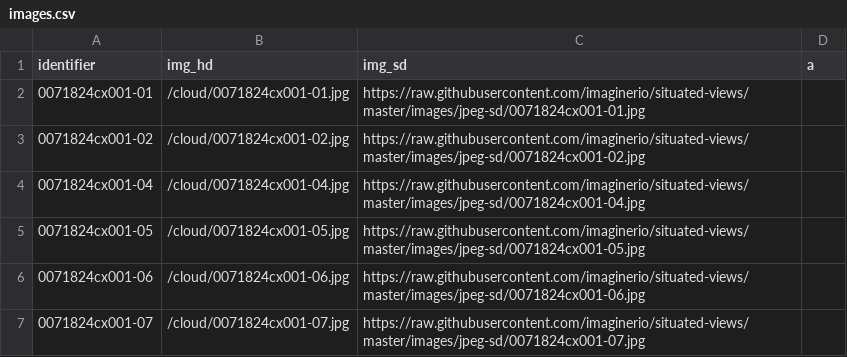
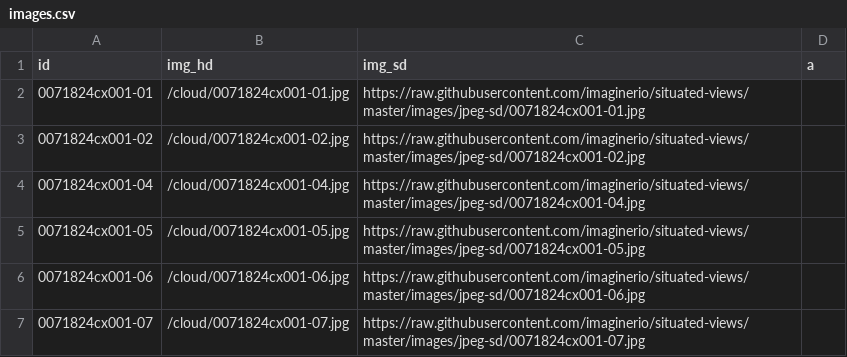
Before and after one commit to imaginerio/imaginerio-etl, a CSV file: images/images.csv, drawn as a sheet; only a part is shown.

```diff
--- a/images/images.csv
+++ b/images/images.csv
@@ -1,2 +1,2 @@
-identifier,img_hd,img_sd,a
+id,img_hd,img_sd,a
 0071824cx001-01,/cloud/0071824cx001-01.jpg,https://raw.githubusercontent.com/imaginerio/situated-views/master/images/jpeg-sd/0071824cx001-01.jpg,
```
Also changed, not shown: metadata/camera/camera.csv, metadata/rights/creators.csv, 29 other files.
